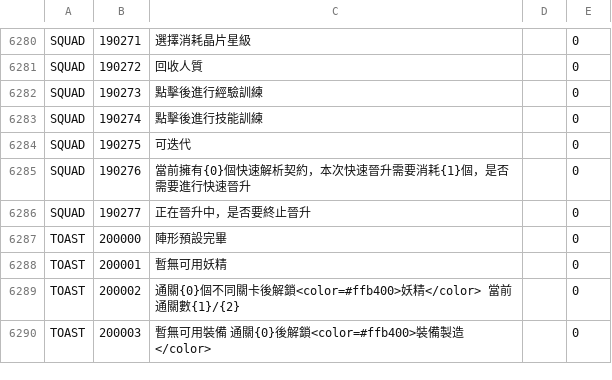
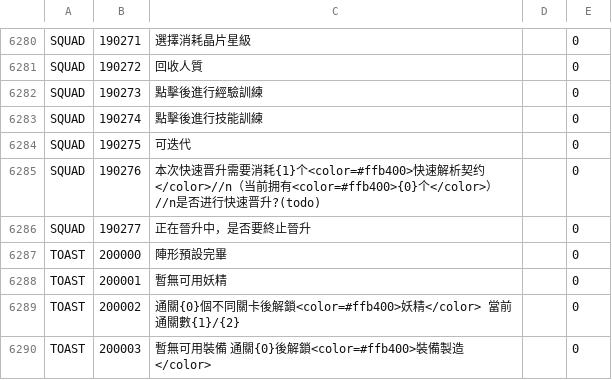
Before and after one commit to gf-data-tools/gf-data-us, a CSV file: asset/textdata/language/languagedata_hk.csv, drawn as a sheet; only a part is shown, gaps mark what is left out.

```diff
--- a/asset/textdata/language/languagedata_hk.csv
+++ b/asset/textdata/language/languagedata_hk.csv
@@ -6284,3 +6284,3 @@ SQUAD,190274,點擊後進行技能訓練,,0
 SQUAD,190275,可迭代,,0
-SQUAD,190276,當前擁有{0}個快速解析契約，本次快速晉升需要消耗{1}個，是否需要進行快速晉升,,0
+SQUAD,190276,本次快速晋升需要消耗{1}个<color=#ffb400>快速解析契约</color>//n（当前拥有<color=#ffb400>{0}个</color>）//n是否进行快速晋升?(todo),,0
 SQUAD,190277,正在晉升中，是否要終止晉升,,0
```
Also changed, not shown: asset/textdata/language/languagedata.csv, asset/textdata/language/languagedata_jp.csv, 5 other files.
